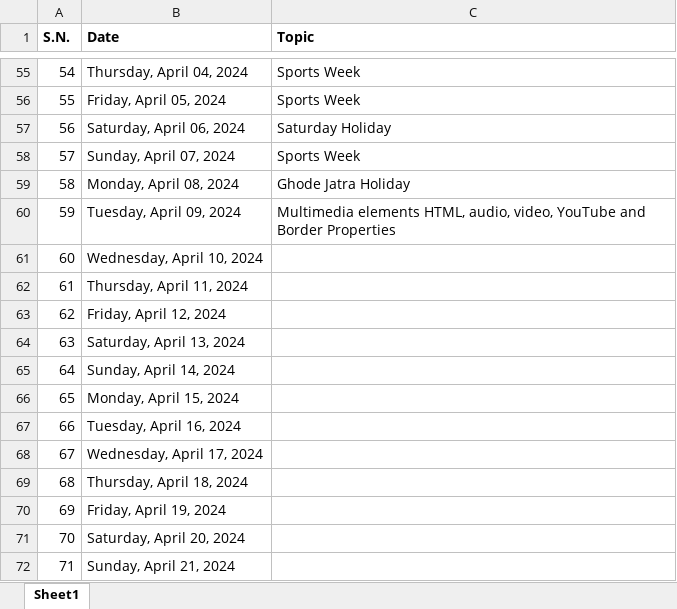
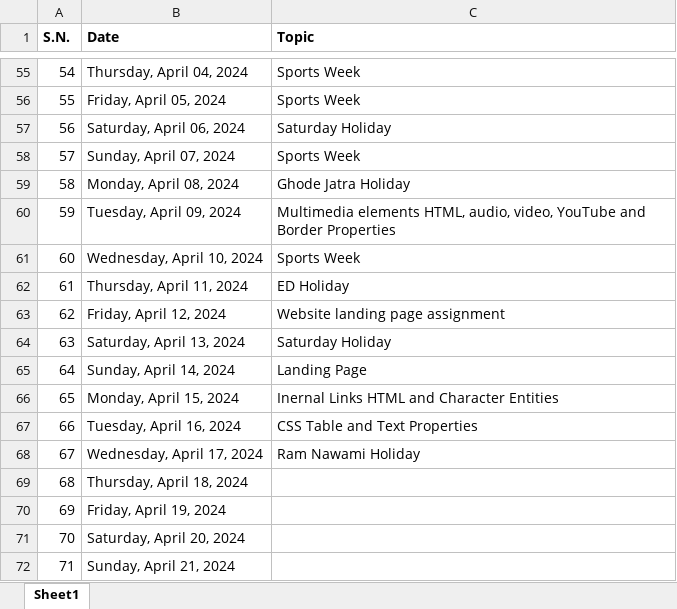
Before and after one commit to mallabiju/wt, an Excel workbook: 2024FEB_B3.xlsx, sheet Sheet1, drawn as a sheet; only a part is shown, gaps mark what is left out; values as stored, in another font and other column widths than the file's, no borders; the diff names each change by its address in the sheet, - before the commit and + after, or states it on an @@ line.

Commit message:
CSS text and table properties

```diff
--- a/2024FEB_B3.xlsx (sheet Sheet1)
+++ b/2024FEB_B3.xlsx (sheet Sheet1)
-C61 (Topic): (empty)
+C61 (Topic): Sports Week
-C62 (Topic): (empty)
+C62 (Topic): ED Holiday
-C63 (Topic): (empty)
+C63 (Topic): Website landing page assignment
-C64 (Topic): (empty)
+C64 (Topic): Saturday Holiday
-C65 (Topic): (empty)
+C65 (Topic): Landing Page
-C66 (Topic): (empty)
+C66 (Topic): Inernal Links HTML and Character Entities
-C67 (Topic): (empty)
+C67 (Topic): CSS Table and Text Properties
-C68 (Topic): (empty)
+C68 (Topic): Ram Nawami Holiday
```
Also changed, not shown: 2 other files.
